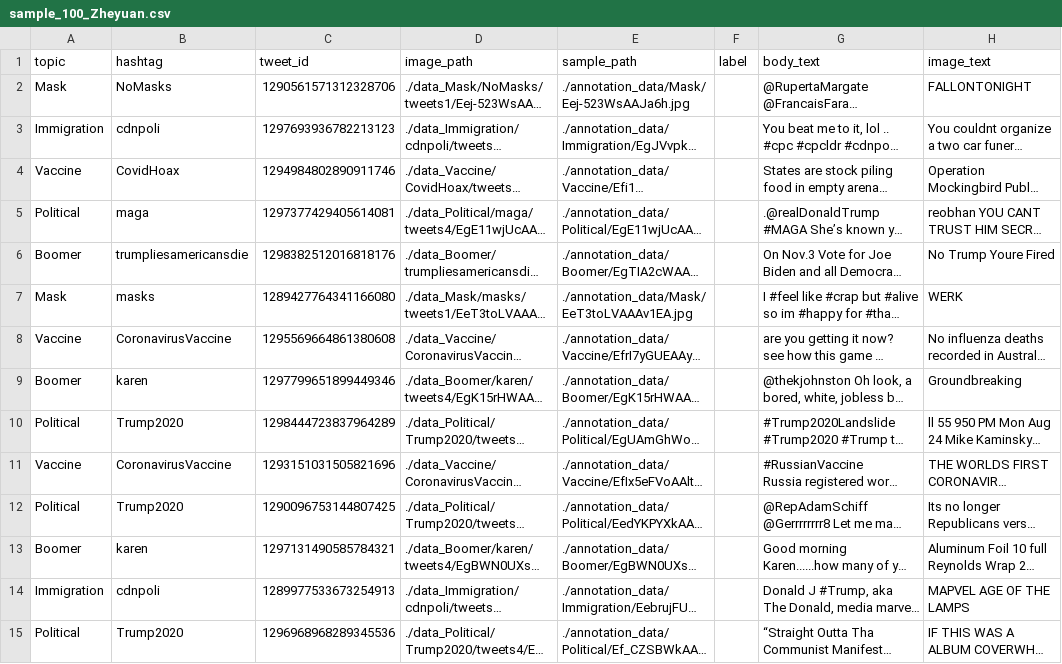
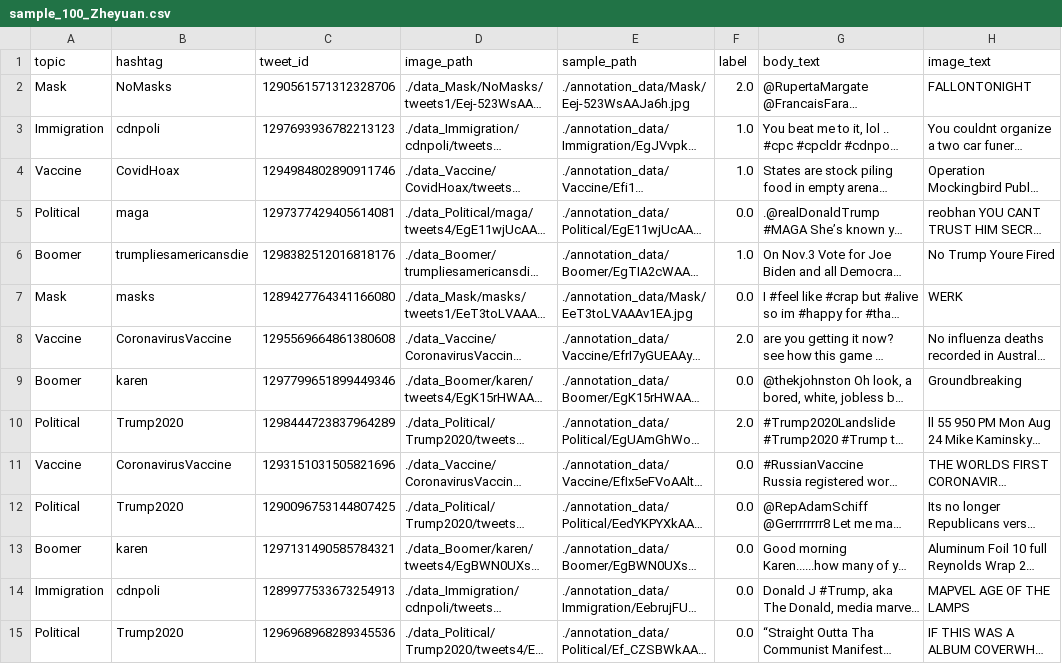
Before and after one commit to monsterandy/image_annotation, a CSV file: csv_data/sample_100_Zheyuan.csv, drawn as a sheet; only a part is shown; long unchanged cells end in …; the diff covers the shown part only; the diff names each change by its address in the sheet, - before the commit and + after, or states it on an @@ line.

Commit message:
Update sample_100_Zheyuan.csv

```diff
--- a/csv_data/sample_100_Zheyuan.csv
+++ b/csv_data/sample_100_Zheyuan.csv
-F2 (label): (empty)
+F2 (label): 2.0
-F3:F4 (label): (empty)
+F3:F4 (label): 1.0
-F5 (label): (empty)
+F5 (label): 0.0
-F6 (label): (empty)
+F6 (label): 1.0
-F7 (label): (empty)
+F7 (label): 0.0
-F8 (label): (empty)
+F8 (label): 2.0
-F9 (label): (empty)
+F9 (label): 0.0
-F10 (label): (empty)
+F10 (label): 2.0
-F11:F15 (label): (empty)
+F11:F15 (label): 0.0
```
Also changed, not shown: 86 edited cells elsewhere in this file.
